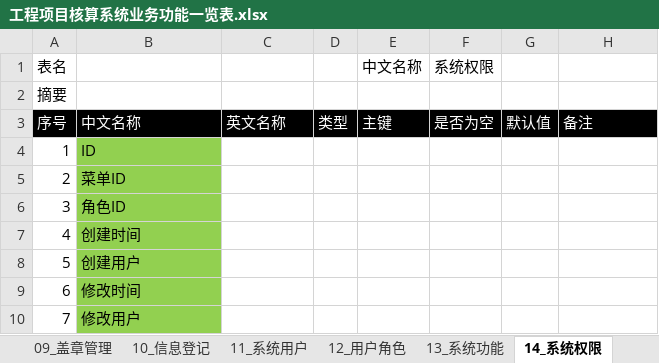
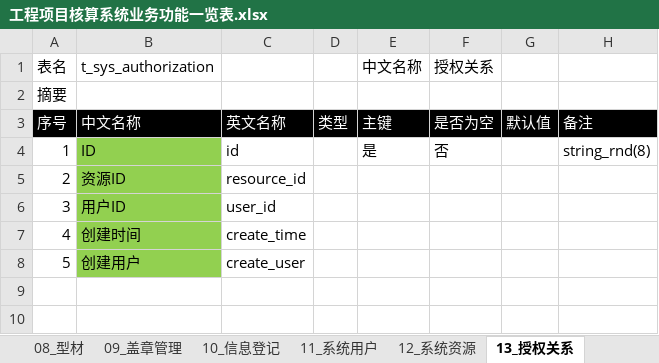
Before and after one commit to hply2014/hply, an Excel workbook: 04_设计文档/工程项目核算系统业务功能一览表.xlsx, sheet 13_授权关系, drawn as a sheet; values as stored, in another font and other column widths than the file's, no borders; removed rows and columns are numbered as before the commit, all else as after; the diff names each change by its address in the sheet, - before the commit and + after, or states it on an @@ line.

```diff
--- a/04_设计文档/工程项目核算系统业务功能一览表.xlsx (sheet 13_授权关系)
+++ b/04_设计文档/工程项目核算系统业务功能一览表.xlsx (sheet 13_授权关系)
-sheet tab: 13_系统功能
+sheet tab: 12_系统资源
-sheet tab: 14_系统权限
+sheet tab: 13_授权关系
-sheet tab: 12_用户角色
-row 1: 表名 |  |  |  | 中文名称 | 系统权限
+row 1: 表名 | t_sys_authorization |  |  | 中文名称 | 授权关系
-C4: (empty)
+C4: id
-E4: (empty)
+E4: 是
-F4: (empty)
+F4: 否
-H4: (empty)
+H4: string_rnd(8)
-row 5: 2 | 菜单ID
-row 6: 3 | 角色ID
+row 5: 2 | 资源ID | resource_id
+row 6: 3 | 用户ID | user_id
-C7: (empty)
+C7: create_time
-C8: (empty)
+C8: create_user
-row 9: 6 | 修改时间
-row 10: 7 | 修改用户
```
Also changed, not shown: sheet 12_系统资源, sheet 01_合同项目信息, sheet 10_信息登记, sheet 11_系统用户, sheet 03_工程开票情况, sheet 09_盖章管理, 8 more sheets, other sheet tabs.
